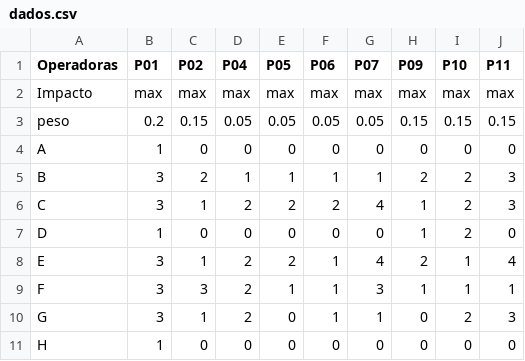
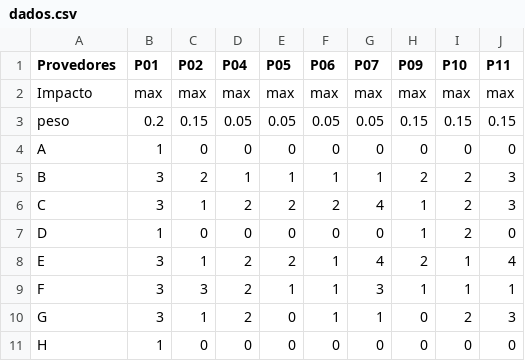
Before and after one commit to karlaycosta/Dart-TOPSIS, a CSV file: dados.csv, drawn as a sheet.

```diff
--- a/dados.csv
+++ b/dados.csv
@@ -1,2 +1,2 @@
-Operadoras,P01,P02,P04,P05,P06,P07,P09,P10,P11
+Provedores,P01,P02,P04,P05,P06,P07,P09,P10,P11
 Impacto,max,max,max,max,max,max,max,max,max
```
Also changed, not shown: 3 other files.
